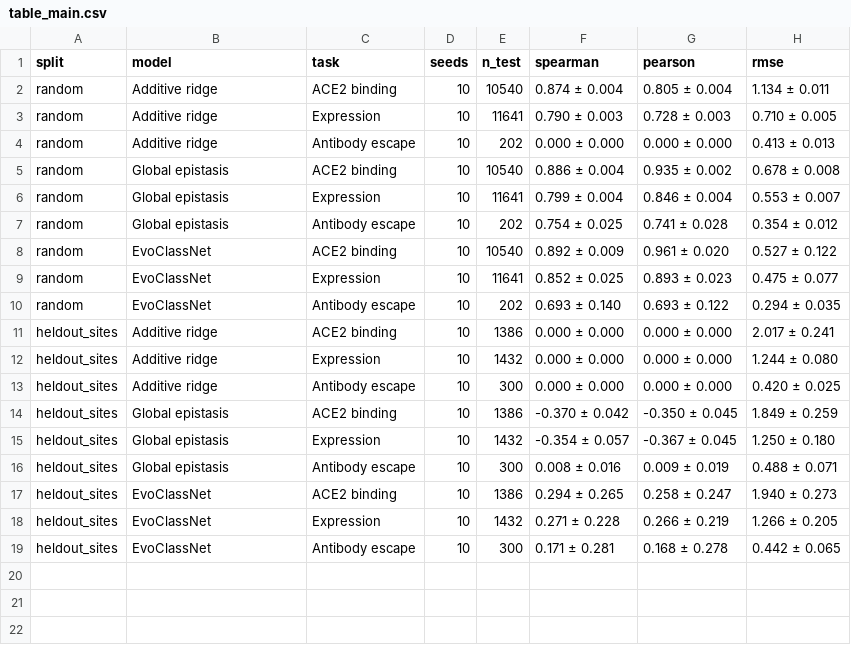
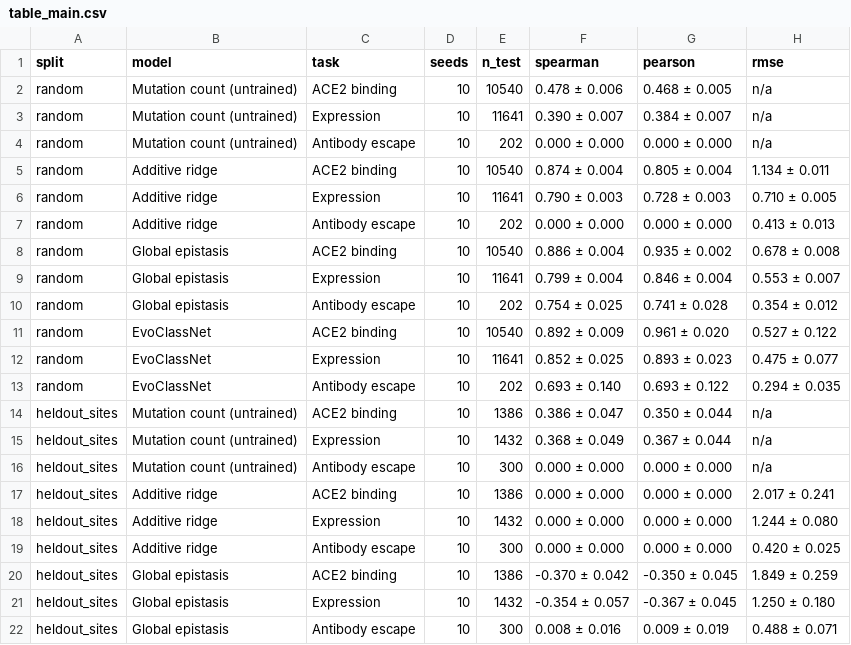
Before and after one commit to isratjahan829/EvoClassNet, a CSV file: results/table_main.csv, drawn as a sheet; only a part is shown; the shorter side is filled out with more unchanged rows.

```diff
--- a/results/table_main.csv
+++ b/results/table_main.csv
@@ -1,2 +1,5 @@
 split,model,task,seeds,n_test,spearman,pearson,rmse
+random,Mutation count (untrained),ACE2 binding,10,10540,0.478 ± 0.006,0.468 ± 0.005,n/a
+random,Mutation count (untrained),Expression,10,11641,0.390 ± 0.007,0.384 ± 0.007,n/a
+random,Mutation count (untrained),Antibody escape,10,202,0.000 ± 0.000,0.000 ± 0.000,n/a
 random,Additive ridge,ACE2 binding,10,10540,0.874 ± 0.004,0.805 ± 0.004,1.134 ± 0.011
@@ -10,2 +13,5 @@ random,EvoClassNet,Expression,10,11641,0.852 ± 0.025,0.893 ± 0.023,0.475 ± 0.
 random,EvoClassNet,Antibody escape,10,202,0.693 ± 0.140,0.693 ± 0.122,0.294 ± 0.035
+heldout_sites,Mutation count (untrained),ACE2 binding,10,1386,0.386 ± 0.047,0.350 ± 0.044,n/a
+heldout_sites,Mutation count (untrained),Expression,10,1432,0.368 ± 0.049,0.367 ± 0.044,n/a
+heldout_sites,Mutation count (untrained),Antibody escape,10,300,0.000 ± 0.000,0.000 ± 0.000,n/a
 heldout_sites,Additive ridge,ACE2 binding,10,1386,0.000 ± 0.000,0.000 ± 0.000,2.017 ± 0.241
```
Also changed, not shown: results/table_ablation.csv, results/table_stats.csv, 8 other files.
